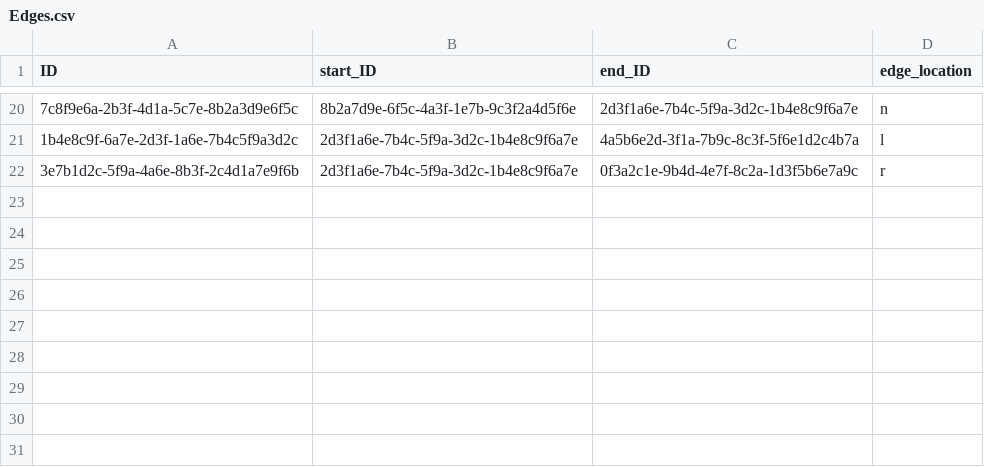
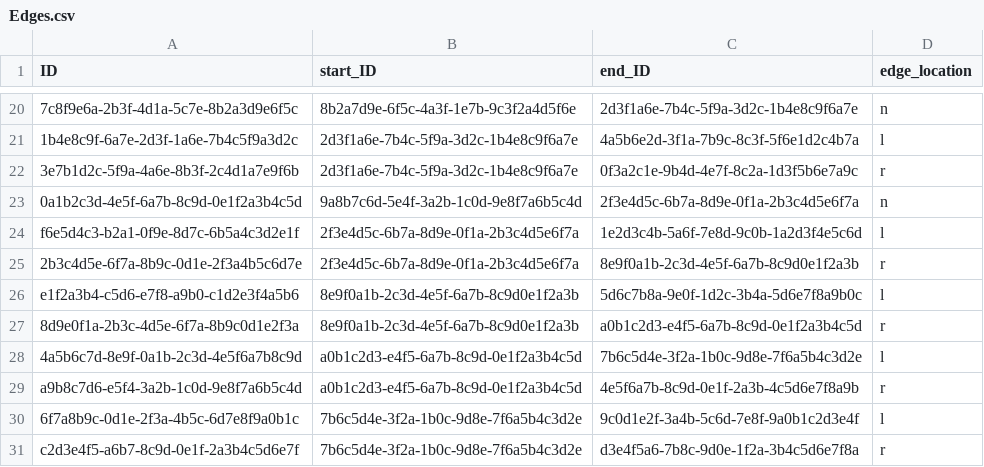
Before and after one commit to prabhudc/formula-modeler-1, a CSV file: db/data/Edges.csv, drawn as a sheet; only a part is shown, gaps mark what is left out; the diff names each change by its address in the sheet, - before the commit and + after, or states it on an @@ line.

```diff
--- a/db/data/Edges.csv
+++ b/db/data/Edges.csv
+row 23: 0a1b2c3d-4e5f-6a7b-8c9d-0e1f2a3b4c5d | 9a8b7c6d-5e4f-3a2b-1c0d-9e8f7a6b5c4d | 2f3e4d5c-6b7a-8d9e-0f1a-2b3c4d5e6f7a | n
+row 24: f6e5d4c3-b2a1-0f9e-8d7c-6b5a4c3d2e1f | 2f3e4d5c-6b7a-8d9e-0f1a-2b3c4d5e6f7a | 1e2d3c4b-5a6f-7e8d-9c0b-1a2d3f4e5c6d | l
+row 25: 2b3c4d5e-6f7a-8b9c-0d1e-2f3a4b5c6d7e | 2f3e4d5c-6b7a-8d9e-0f1a-2b3c4d5e6f7a | 8e9f0a1b-2c3d-4e5f-6a7b-8c9d0e1f2a3b | r
+row 26: e1f2a3b4-c5d6-e7f8-a9b0-c1d2e3f4a5b6 | 8e9f0a1b-2c3d-4e5f-6a7b-8c9d0e1f2a3b | 5d6c7b8a-9e0f-1d2c-3b4a-5d6e7f8a9b0c | l
+row 27: 8d9e0f1a-2b3c-4d5e-6f7a-8b9c0d1e2f3a | 8e9f0a1b-2c3d-4e5f-6a7b-8c9d0e1f2a3b | a0b1c2d3-e4f5-6a7b-8c9d-0e1f2a3b4c5d | r
+row 28: 4a5b6c7d-8e9f-0a1b-2c3d-4e5f6a7b8c9d | a0b1c2d3-e4f5-6a7b-8c9d-0e1f2a3b4c5d | 7b6c5d4e-3f2a-1b0c-9d8e-7f6a5b4c3d2e | l
+row 29: a9b8c7d6-e5f4-3a2b-1c0d-9e8f7a6b5c4d | a0b1c2d3-e4f5-6a7b-8c9d-0e1f2a3b4c5d | 4e5f6a7b-8c9d-0e1f-2a3b-4c5d6e7f8a9b | r
+row 30: 6f7a8b9c-0d1e-2f3a-4b5c-6d7e8f9a0b1c | 7b6c5d4e-3f2a-1b0c-9d8e-7f6a5b4c3d2e | 9c0d1e2f-3a4b-5c6d-7e8f-9a0b1c2d3e4f | l
+row 31: c2d3e4f5-a6b7-8c9d-0e1f-2a3b4c5d6e7f | 7b6c5d4e-3f2a-1b0c-9d8e-7f6a5b4c3d2e | d3e4f5a6-7b8c-9d0e-1f2a-3b4c5d6e7f8a | r
```
Also changed, not shown: db/data/FormulaModels.csv, db/data/Formulae.csv, 7 other files.
